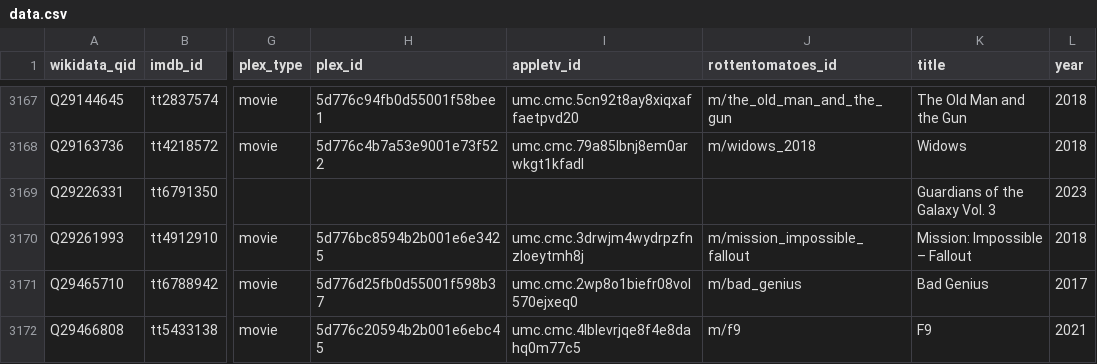
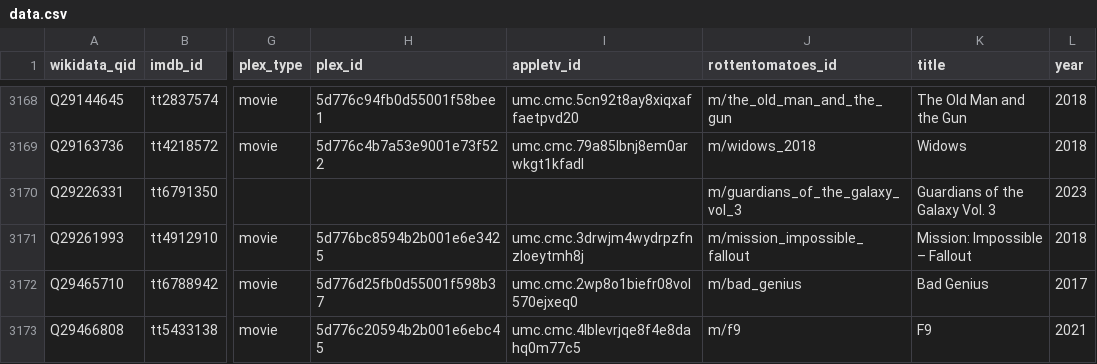
Before and after one commit to josh/pmdb, a CSV file: data.csv, drawn as a sheet; only a part is shown, gaps mark what is left out; addresses are those after the commit; the diff covers the shown part only; the diff names each change by its address in the sheet, - before the commit and + after, or states it on an @@ line.

```diff
--- a/data.csv
+++ b/data.csv
-J3170 (rottentomatoes_id): (empty)
+J3170 (rottentomatoes_id): m/guardians_of_the_galaxy_vol_3
```
Also changed, not shown: 3 added rows and 2 edited cells elsewhere in this file, 1 other file.
